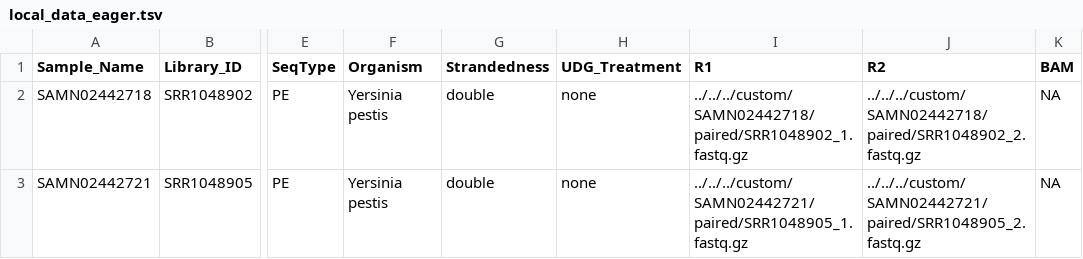
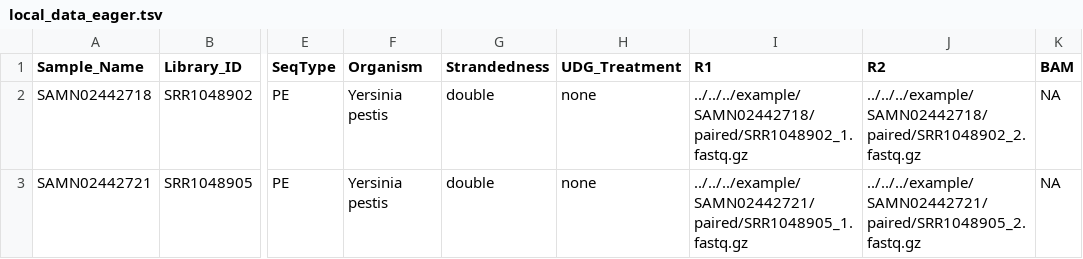
Before and after one commit to ktmeaton/plague-phylogeography, a TSV file: example/local_data_eager.tsv, drawn as a sheet; only a part is shown, gaps mark what is left out; the diff names each change by its address in the sheet, - before the commit and + after, or states it on an @@ line.

Commit message:
change custom to local

```diff
--- a/example/local_data_eager.tsv
+++ b/example/local_data_eager.tsv
-I2 (R1): ../../../custom/SAMN02442718/paired/SRR1048902_1.fastq.gz
+I2 (R1): ../../../example/SAMN02442718/paired/SRR1048902_1.fastq.gz
-J2 (R2): ../../../custom/SAMN02442718/paired/SRR1048902_2.fastq.gz
+J2 (R2): ../../../example/SAMN02442718/paired/SRR1048902_2.fastq.gz
-I3 (R1): ../../../custom/SAMN02442721/paired/SRR1048905_1.fastq.gz
+I3 (R1): ../../../example/SAMN02442721/paired/SRR1048905_1.fastq.gz
-J3 (R2): ../../../custom/SAMN02442721/paired/SRR1048905_2.fastq.gz
+J3 (R2): ../../../example/SAMN02442721/paired/SRR1048905_2.fastq.gz
```
Also changed, not shown: 1 other file.
